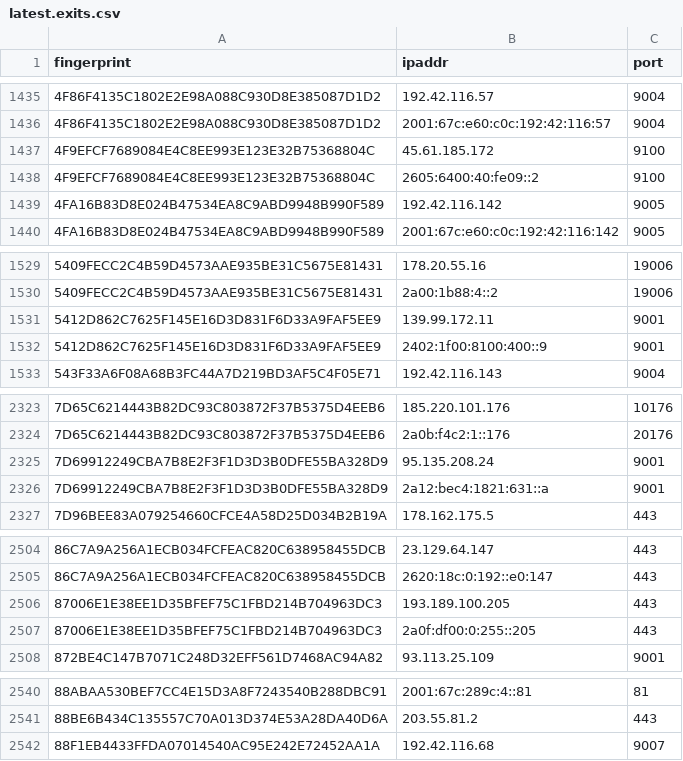
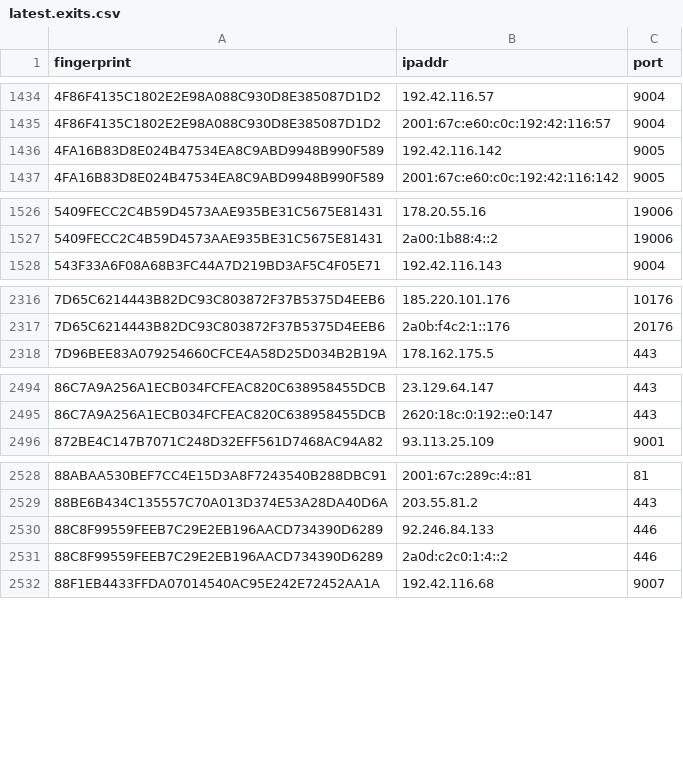
Before and after one commit to burachai-x/tornode-database, a CSV file: torlist-db/latest.exits.csv, drawn as a sheet; only a part is shown, gaps mark what is left out; the diff covers the shown part only.

```diff
--- a/torlist-db/latest.exits.csv
+++ b/torlist-db/latest.exits.csv
@@ -1436,4 +1435,2 @@ fingerprint,ipaddr,port
 4F86F4135C1802E2E98A088C930D8E385087D1D2,2001:67c:e60:c0c:192:42:116:57,9004
-4F9EFCF7689084E4C8EE993E123E32B75368804C,45.61.185.172,9100
-4F9EFCF7689084E4C8EE993E123E32B75368804C,2605:6400:40:fe09::2,9100
 4FA16B83D8E024B47534EA8C9ABD9948B990F589,192.42.116.142,9005
@@ -1530,4 +1527,2 @@ fingerprint,ipaddr,port
 5409FECC2C4B59D4573AAE935BE31C5675E81431,2a00:1b88:4::2,19006
-5412D862C7625F145E16D3D831F6D33A9FAF5EE9,139.99.172.11,9001
-5412D862C7625F145E16D3D831F6D33A9FAF5EE9,2402:1f00:8100:400::9,9001
 543F33A6F08A68B3FC44A7D219BD3AF5C4F05E71,192.42.116.143,9004
@@ -2324,4 +2317,2 @@ fingerprint,ipaddr,port
 7D65C6214443B82DC93C803872F37B5375D4EEB6,2a0b:f4c2:1::176,20176
-7D69912249CBA7B8E2F3F1D3D3B0DFE55BA328D9,95.135.208.24,9001
-7D69912249CBA7B8E2F3F1D3D3B0DFE55BA328D9,2a12:bec4:1821:631::a,9001
 7D96BEE83A079254660CFCE4A58D25D034B2B19A,178.162.175.5,443
@@ -2505,4 +2495,2 @@ fingerprint,ipaddr,port
 86C7A9A256A1ECB034FCFEAC820C638958455DCB,2620:18c:0:192::e0:147,443
-87006E1E38EE1D35BFEF75C1FBD214B704963DC3,193.189.100.205,443
-87006E1E38EE1D35BFEF75C1FBD214B704963DC3,2a0f:df00:0:255::205,443
 872BE4C147B7071C248D32EFF561D7468AC94A82,93.113.25.109,9001
@@ -2541,2 +2529,4 @@ fingerprint,ipaddr,port
 88BE6B434C135557C70A013D374E53A28DA40D6A,203.55.81.2,443
+88C8F99559FEEB7C29E2EB196AACD734390D6289,92.246.84.133,446
+88C8F99559FEEB7C29E2EB196AACD734390D6289,2a0d:c2c0:1:4::2,446
 88F1EB4433FFDA07014540AC95E242E72452AA1A,192.42.116.68,9007
```
Also changed, not shown: 12 added rows, 22 removed rows and 2 edited cells elsewhere in this file, torlist-db/latest.all.csv, 1 other file.
